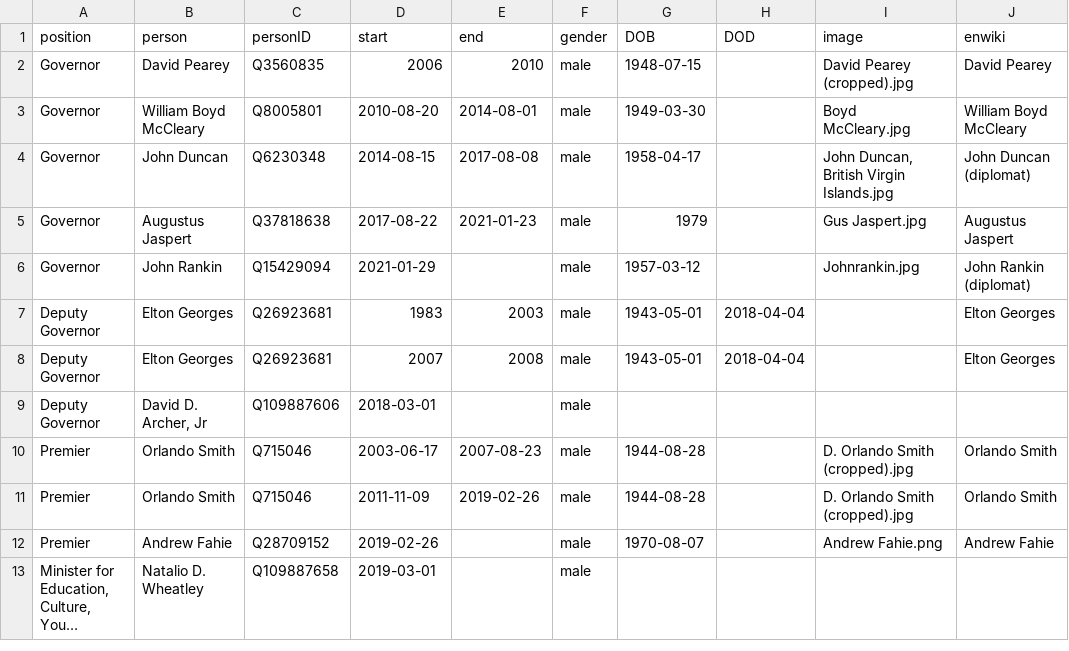
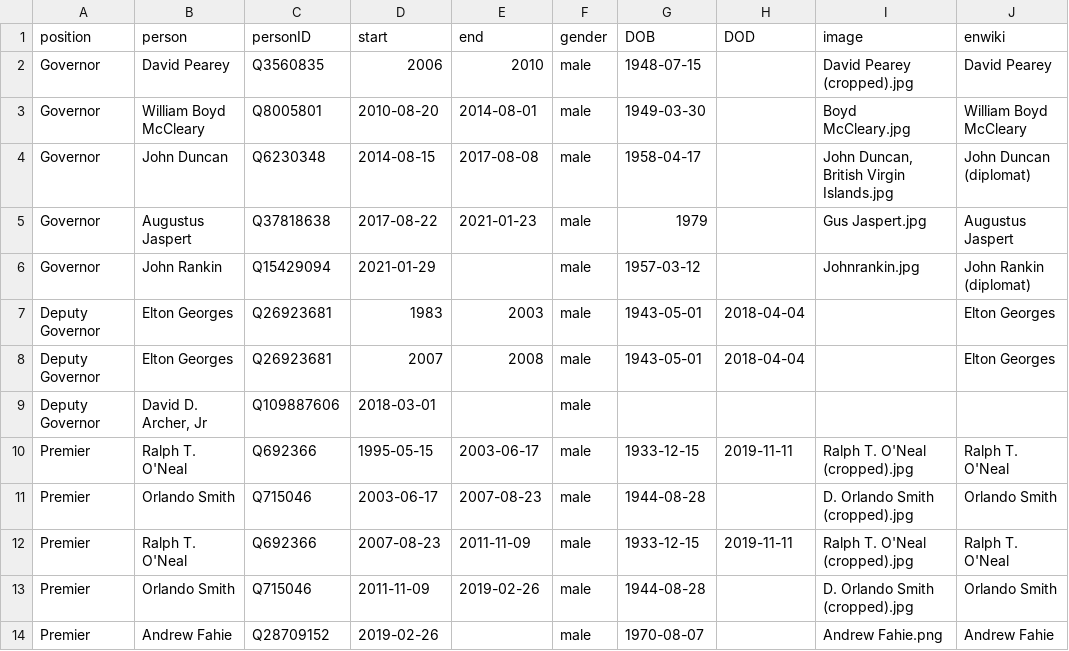
Before and after one commit to every-politician-scrapers/bvi-ministers, a CSV file: html/holders21.csv, drawn as a sheet; only a part is shown; the shorter side is filled out with more unchanged rows; long unchanged cells end in …; the diff names each change by its address in the sheet, - before the commit and + after, or states it on an @@ line.

Commit message:
HTML update

```diff
--- a/html/holders21.csv
+++ b/html/holders21.csv
+row 10: Premier | Ralph T. O'Neal | Q692366 | 1995-05-15 | 2003-06-17 | male | 1933-12-15 | 2019-11-11 | Ralph T. O'Neal (cropped).jpg | Ralph T. O'Neal
+row 12: Premier | Ralph T. O'Neal | Q692366 | 2007-08-23 | 2011-11-09 | male | 1933-12-15 | 2019-11-11 | Ralph T. O'Neal (cropped).jpg | Ralph T. O'Neal
```
